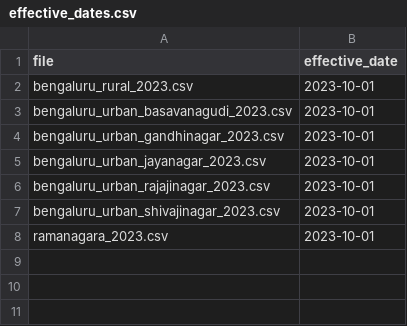
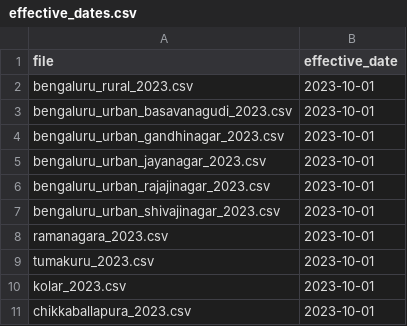
Before and after one commit to m4roon3d/nelabele, a CSV file: data/guidance/effective_dates.csv, drawn as a sheet; the diff names each change by its address in the sheet, - before the commit and + after, or states it on an @@ line.

```diff
--- a/data/guidance/effective_dates.csv
+++ b/data/guidance/effective_dates.csv
+row 9: tumakuru_2023.csv | 2023-10-01
+row 10: kolar_2023.csv | 2023-10-01
+row 11: chikkaballapura_2023.csv | 2023-10-01
```
Also changed, not shown: 13 other files.
